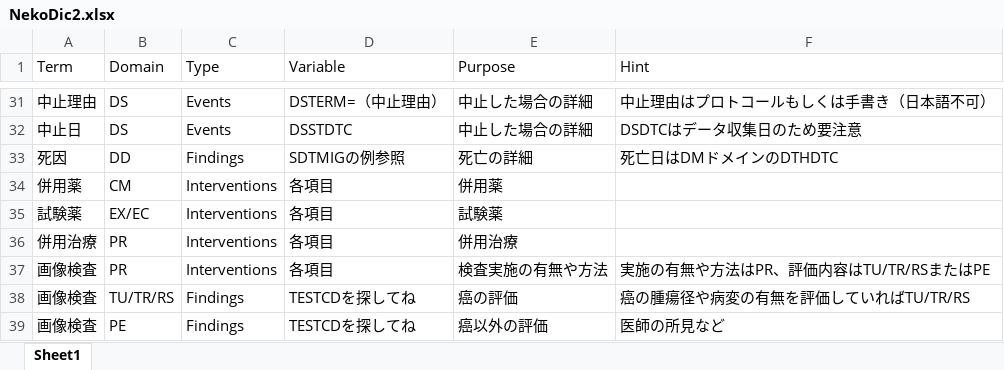
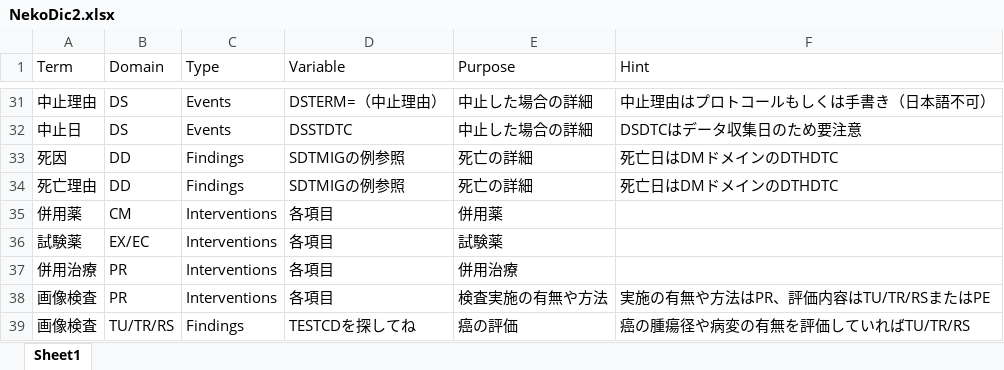
Before and after one commit to takahara-knz/SDTM_AI_Search, an Excel workbook: data/NekoDic2.xlsx, sheet Sheet1, drawn as a sheet; only a part is shown, gaps mark what is left out; the shorter side is filled out with more unchanged rows; values as stored, in another font and other column widths than the file's, no borders; the diff names each change by its address in the sheet, - before the commit and + after, or states it on an @@ line.

Commit message:
Add files via upload

```diff
--- a/data/NekoDic2.xlsx (sheet Sheet1)
+++ b/data/NekoDic2.xlsx (sheet Sheet1)
+row 34: 死亡理由 | DD | Findings | SDTMIGの例参照 | 死亡の詳細 | 死亡日はDMドメインのDTHDTC
```
